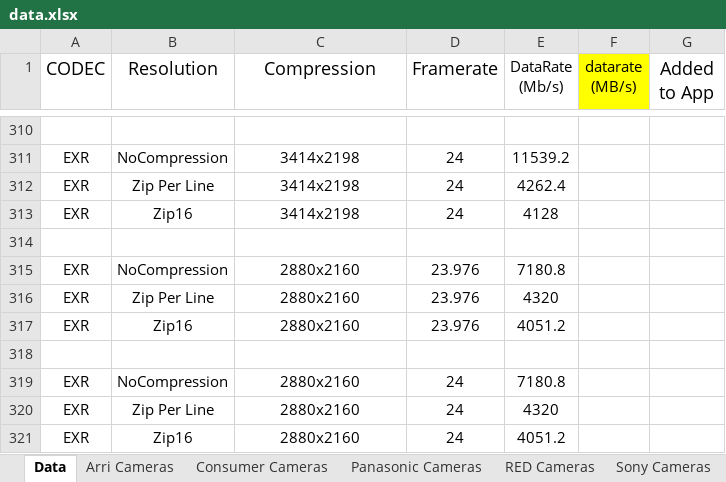
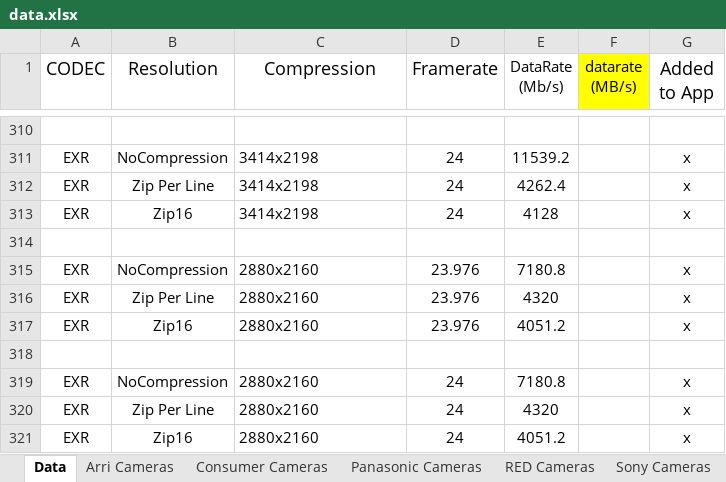
Before and after one commit to aaroniniguez/BlingScript, an Excel workbook: convertExcelToJson/data.xlsx, sheet Data, drawn as a sheet; only a part is shown, gaps mark what is left out; values as stored, in another font and other column widths than the file's, no borders; charts and pictures not drawn; the diff covers the shown part only; the diff names each change by its address in the sheet, - before the commit and + after, or states it on an @@ line.

```diff
--- a/convertExcelToJson/data.xlsx (sheet Data)
+++ b/convertExcelToJson/data.xlsx (sheet Data)
-C311:C313 alignment: center
+C311:C313 alignment: left
-G311:G313 (Added to App): (empty)
+G311:G313 (Added to App): x
-C315:C317 alignment: center
+C315:C317 alignment: left
-G315:G317 (Added to App): (empty)
+G315:G317 (Added to App): x
-C319:C321 alignment: center
+C319:C321 alignment: left
-G319:G321 (Added to App): (empty)
+G319:G321 (Added to App): x
```
Also changed, not shown: 18 edited cells and cell formats elsewhere in this sheet, sheet RED Cameras, sheet Panasonic Cameras, sheet Sony Cameras, formulas that keep their value, 2 other files.
